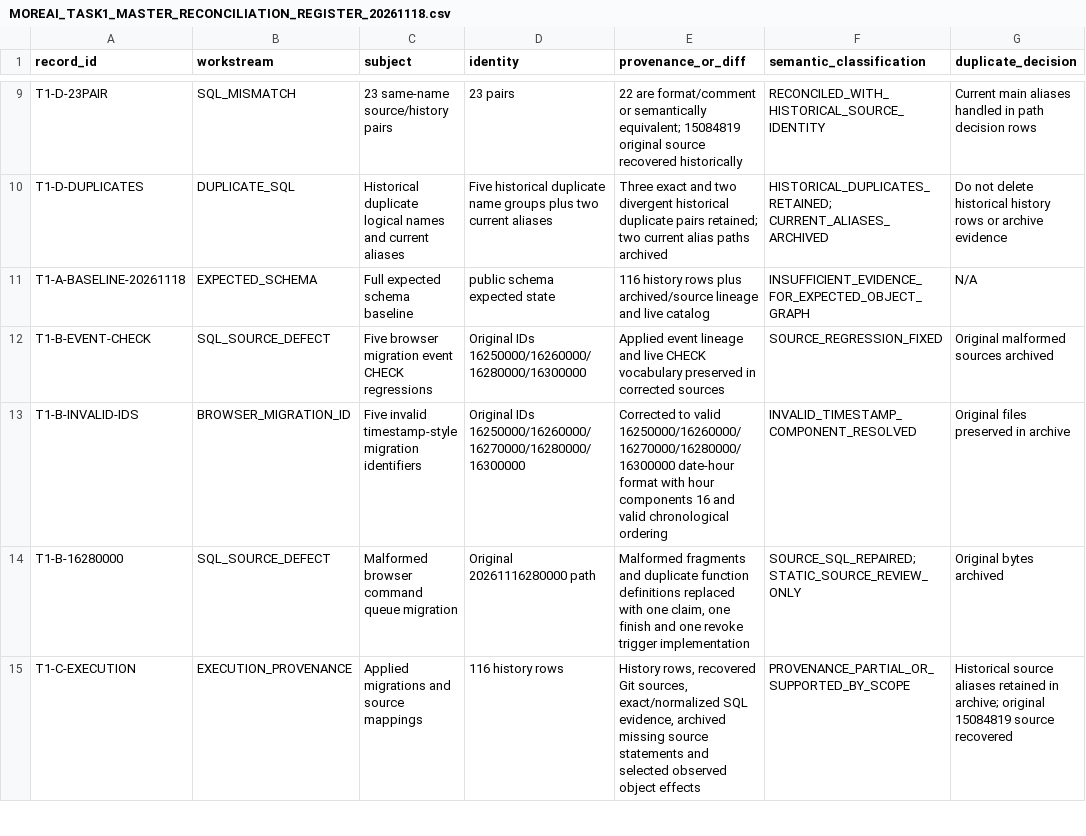
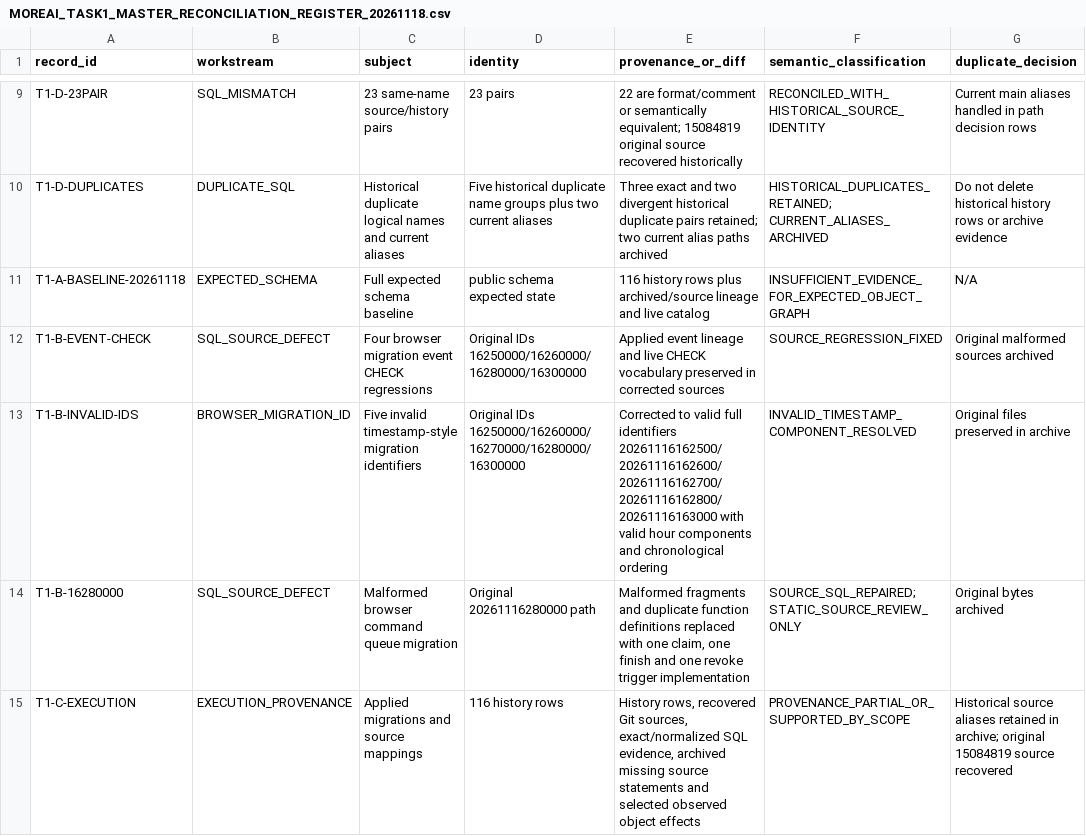
Before and after one commit to fadliansyah36/More-AI-Portal-Indihome, a CSV file: docs/implementation/MOREAI_TASK1_MASTER_RECONCILIATION_REGISTER_20261118.csv, drawn as a sheet; only a part is shown, gaps mark what is left out; the diff names each change by its address in the sheet, - before the commit and + after, or states it on an @@ line.

Commit message:
docs(task1): correct browser migration register counts and IDs

```diff
--- a/docs/implementation/MOREAI_TASK1_MASTER_RECONCILIATION_REGISTER_20261118.csv
+++ b/docs/implementation/MOREAI_TASK1_MASTER_RECONCILIATION_REGISTER_20261118.csv
-C12 (subject): Five browser migration…
+C12 (subject): Four browser migration…
-E13 (provenance_or_diff): …to valid 16250000/16260000/16270000/16280000/16300000 date-hour format with hour components 16 and valid chronological ordering
+E13 (provenance_or_diff): …to valid full identifiers 20261116162500/20261116162600/20261116162700/20261116162800/20261116163000 with valid hour components and chronological ordering
```
